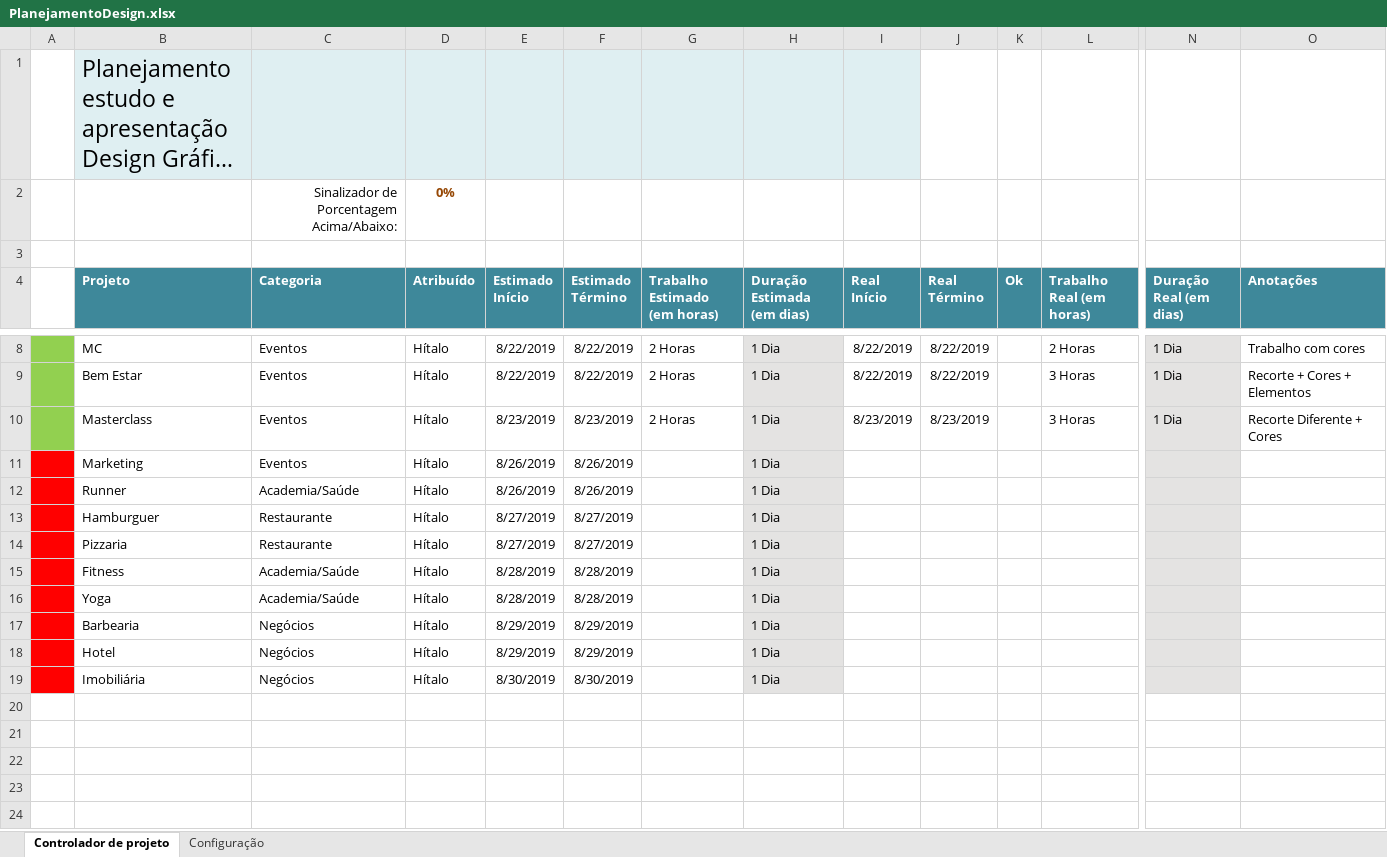
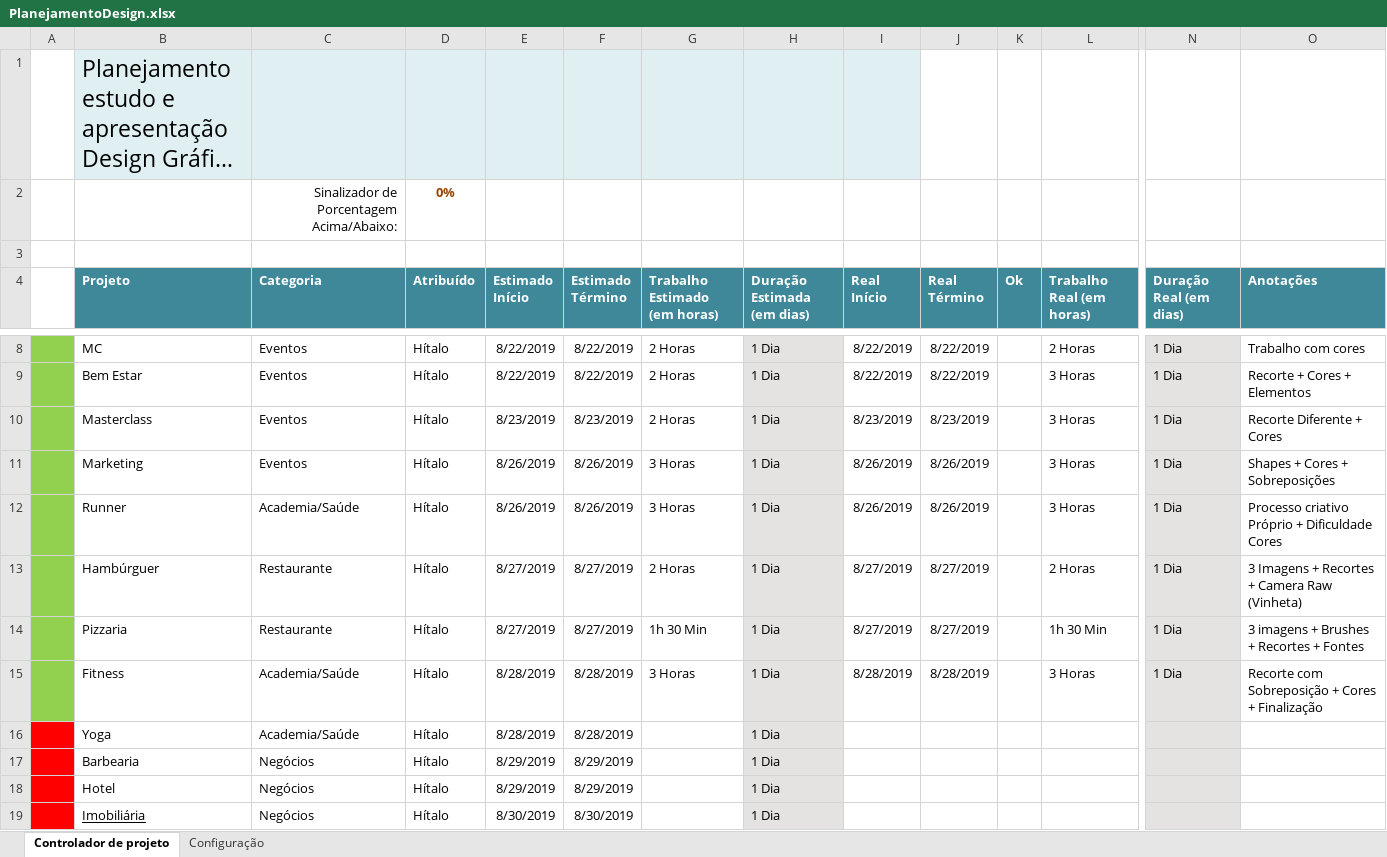
Before and after one commit to hitalosanches/socialmedia, an Excel workbook: PlanejamentoDesign.xlsx, sheet Controlador de projeto, drawn as a sheet; only a part is shown, gaps mark what is left out; long unchanged cells end in …; values as stored, in another font and other column widths than the file's, no borders; charts and pictures and conditional formats and table styles not drawn; removed rows and columns are numbered as before the commit, all else as after; rows hold the shown columns only; the diff names each change by its address in the sheet, - before the commit and + after, or states it on an @@ line.

```diff
--- a/PlanejamentoDesign.xlsx (sheet Controlador de projeto)
+++ b/PlanejamentoDesign.xlsx (sheet Controlador de projeto)
-A11:A12 fill: #FF0000
+A11:A12 fill: #92D050
-G11:G12 (Trabalho Estimado (em horas)): (empty)
+G11:G12 (Trabalho Estimado (em horas)): 3 Horas
-I11:I12 (Real Início): (empty)
+I11:I12 (Real Início): 8/26/2019
-J11:J12 (Real Término): (empty)
+J11:J12 (Real Término): 8/26/2019
-L11:L12 (Trabalho Real (em horas)): (empty)
+L11:L12 (Trabalho Real (em horas)): 3 Horas
-N11:N12 (Duração Real (em dias)): (empty)
+N11:N12 (Duração Real (em dias)): 1 Dia
-O11 (Anotações): (empty)
+O11 (Anotações): Shapes + Cores + Sobreposições
-O12 (Anotações): (empty)
+O12 (Anotações): Processo criativo Próprio + Dificuldade Cores
-row 13:  | Hamburguer | Restaurante | Hítalo | 8/27/2019 | 8/27/2019 |  | 1 Dia
+row 13:  | Hambúrguer | Restaurante | Hítalo | 8/27/2019 | 8/27/2019 | 2 Horas | 1 Dia | 8/27/2019 | 8/27/2019 |  | 2 Horas | 1 Dia | 3 Imagens + Recortes + Camera Raw (Vinheta)
-A14:A15 fill: #FF0000
+A14:A15 fill: #92D050
-G14 (Trabalho Estimado (em horas)): (empty)
+G14 (Trabalho Estimado (em horas)): 1h 30 Min
-I14 (Real Início): (empty)
+I14 (Real Início): 8/27/2019
-J14 (Real Término): (empty)
+J14 (Real Término): 8/27/2019
-L14 (Trabalho Real (em horas)): (empty)
+L14 (Trabalho Real (em horas)): 1h 30 Min
-N14:N15 (Duração Real (em dias)): (empty)
+N14:N15 (Duração Real (em dias)): 1 Dia
-O14 (Anotações): (empty)
+O14 (Anotações): 3 imagens + Brushes + Recortes + Fontes
-G15 (Trabalho Estimado (em horas)): (empty)
+G15 (Trabalho Estimado (em horas)): 3 Horas
-I15 (Real Início): (empty)
+I15 (Real Início): 8/28/2019
-J15 (Real Término): (empty)
+J15 (Real Término): 8/28/2019
-L15 (Trabalho Real (em horas)): (empty)
+L15 (Trabalho Real (em horas)): 3 Horas
-O15 (Anotações): (empty)
+O15 (Anotações): Recorte com Sobreposição + Cores + Finalização
-B19 underline: off
+B19 underline: on
```
Also changed, not shown: charts or pictures, 4 other files.
